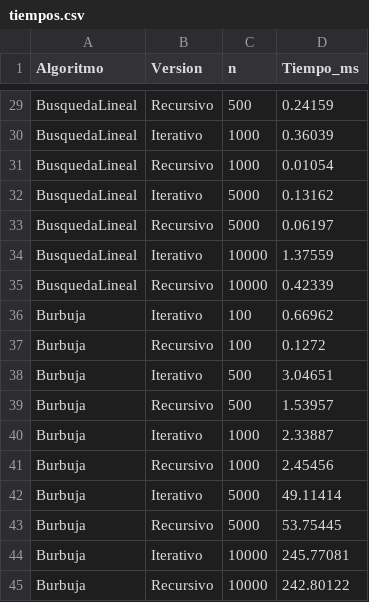
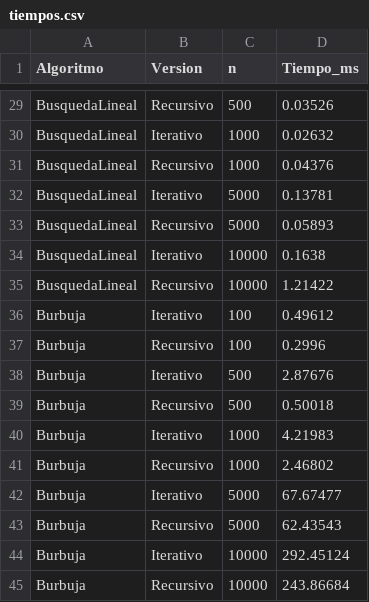
Before and after one commit to beticruz3189-cpu/Examen-Estructuras-Datos, a CSV file: tiempos.csv, drawn as a sheet; only a part is shown, gaps mark what is left out; the diff covers the shown part only; the diff names each change by its address in the sheet, - before the commit and + after, or states it on an @@ line.

```diff
--- a/tiempos.csv
+++ b/tiempos.csv
-D29 (Tiempo_ms): 0.24159
+D29 (Tiempo_ms): 0.03526
-D30 (Tiempo_ms): 0.36039
+D30 (Tiempo_ms): 0.02632
-D31 (Tiempo_ms): 0.01054
+D31 (Tiempo_ms): 0.04376
-D32 (Tiempo_ms): 0.13162
+D32 (Tiempo_ms): 0.13781
-D33 (Tiempo_ms): 0.06197
+D33 (Tiempo_ms): 0.05893
-D34 (Tiempo_ms): 1.37559
+D34 (Tiempo_ms): 0.1638
-D35 (Tiempo_ms): 0.42339
+D35 (Tiempo_ms): 1.21422
-D36 (Tiempo_ms): 0.66962
+D36 (Tiempo_ms): 0.49612
-D37 (Tiempo_ms): 0.1272
+D37 (Tiempo_ms): 0.2996
-D38 (Tiempo_ms): 3.04651
+D38 (Tiempo_ms): 2.87676
-D39 (Tiempo_ms): 1.53957
+D39 (Tiempo_ms): 0.50018
-D40 (Tiempo_ms): 2.33887
+D40 (Tiempo_ms): 4.21983
-D41 (Tiempo_ms): 2.45456
+D41 (Tiempo_ms): 2.46802
-D42 (Tiempo_ms): 49.11414
+D42 (Tiempo_ms): 67.67477
-D43 (Tiempo_ms): 53.75445
+D43 (Tiempo_ms): 62.43543
-D44 (Tiempo_ms): 245.77081
+D44 (Tiempo_ms): 292.45124
-D45 (Tiempo_ms): 242.80122
+D45 (Tiempo_ms): 243.86684
```
Also changed, not shown: 23 edited cells elsewhere in this file.
